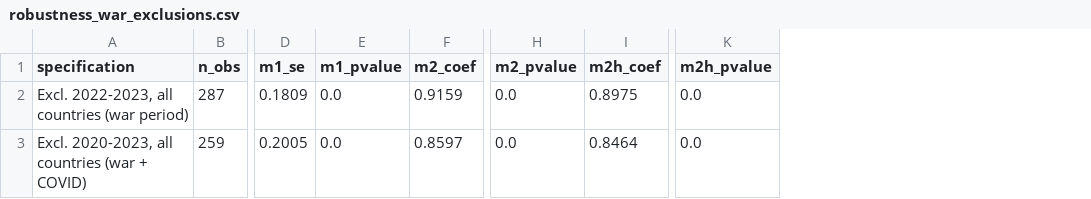
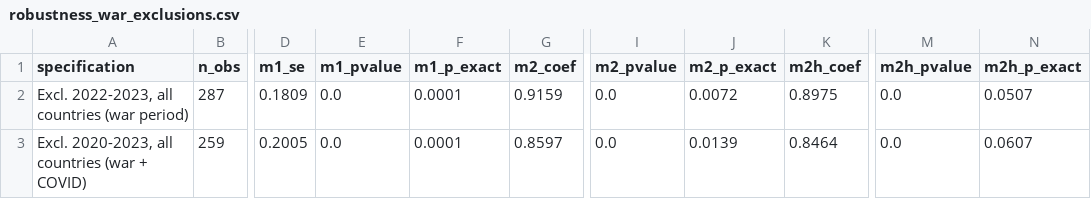
Before and after one commit to nayzaboev/Thesis, a CSV file: postsoviet-fertility-thesis/data/processed/robustness_war_exclusions.csv, drawn as a sheet; only a part is shown, gaps mark what is left out; the diff names each change by its address in the sheet, - before the commit and + after, or states it on an @@ line.

```diff
--- a/postsoviet-fertility-thesis/data/processed/robustness_war_exclusions.csv
+++ b/postsoviet-fertility-thesis/data/processed/robustness_war_exclusions.csv
+column F (m1_p_exact), rows 2-3: 0.0001 | 0.0001
+column J (m2_p_exact), rows 2-3: 0.0072 | 0.0139
+column N (m2h_p_exact), rows 2-3: 0.0507 | 0.0607
```
Also changed, not shown: postsoviet-fertility-thesis/data/processed/country_tfr_table.csv, postsoviet-fertility-thesis/data/processed/robustness_exclusions.csv, 18 other files.
